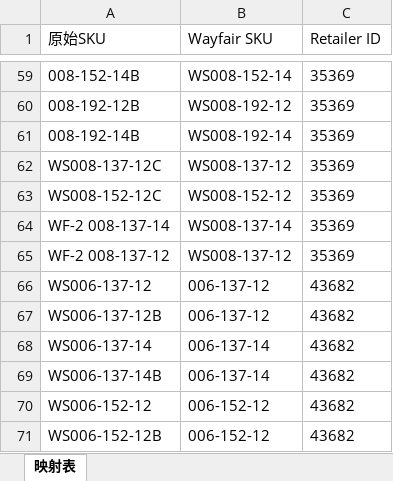
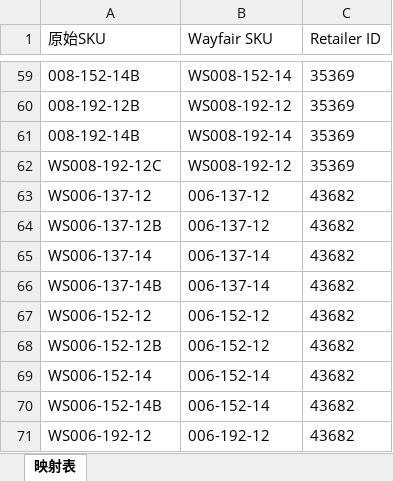
Before and after one commit to Austin-Dream/excel_processor_app.py, an Excel workbook: sku_mapping.xlsx, sheet 映射表, drawn as a sheet; only a part is shown, gaps mark what is left out; the shorter side is filled out with more unchanged rows; values as stored, in another font and other column widths than the file's, no borders; removed rows and columns are numbered as before the commit, all else as after; the diff names each change by its address in the sheet, - before the commit and + after, or states it on an @@ line.

Commit message:
更新SKU映射表

```diff
--- a/sku_mapping.xlsx (sheet 映射表)
+++ b/sku_mapping.xlsx (sheet 映射表)
-row 62: WS008-137-12C | WS008-137-12 | 35369
-A62 (原始SKU): WS008-152-12C
+A62 (原始SKU): WS008-192-12C
-B62 (Wayfair SKU): WS008-152-12
+B62 (Wayfair SKU): WS008-192-12
-row 64: WF-2 008-137-14 | WS008-137-14 | 35369
-row 65: WF-2 008-137-12 | WS008-137-12 | 35369
```
